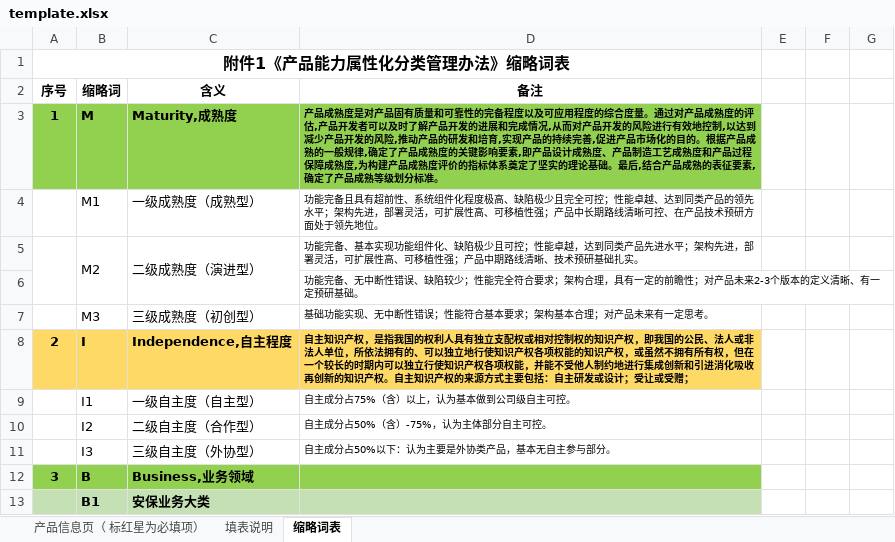
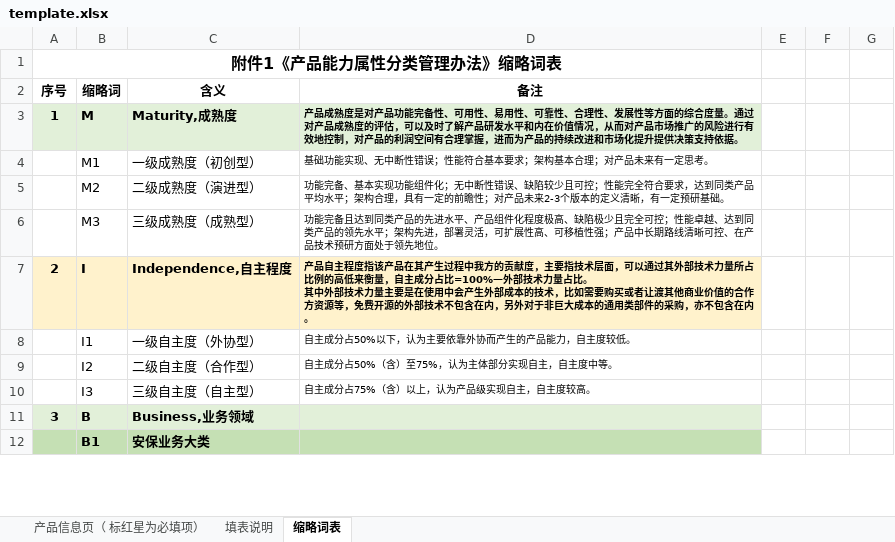
Before and after one commit to pyy799/cfsys, an Excel workbook: webapp/static/documents/template.xlsx, sheet 缩略词表, drawn as a sheet; only a part is shown; values as stored, in another font and other column widths than the file's, no borders; removed rows and columns are numbered as before the commit, all else as after; ↵ is a line break in a cell; the diff covers the shown part only; the diff names each change by its address in the sheet, - before the commit and + after, or states it on an @@ line.

```diff
--- a/webapp/static/documents/template.xlsx (sheet 缩略词表)
+++ b/webapp/static/documents/template.xlsx (sheet 缩略词表)
-A1 (序号): 附件1《产品能力属性化分类管理办法》缩略词表
+A1 (序号): 附件1《产品能力属性分类管理办法》缩略词表
-A3:D3 fill: #92D050
+A3:D3 fill: #E2F0D9
-D3 (备注): …是对产品固有质量和可靠性的完备程度以及可应用程度的综合度量。通过对产品成熟度的评估,产品开发者可以及时了解产品开发的进展和完成情况,从而对产品开发的风险进行有效地控制,以达到减少产品开发的风险,推动产品的研发和培育,实现产品的持续完善,促进产品市场化的目的。根据产品成熟的一般规律,确定了产品成熟度的关键影响要素,即产品设计成熟度、产品制造工艺成熟度和产品过程保障成熟度,为构建产品成熟度评价的指标体系奠定了坚实的理论基础。最后,结合产品成熟的表征要素,确定了产品成熟等级划分标准。
+D3 (备注): …是对产品功能完备性、可用性、易用性、可靠性、合理性、发展性等方面的综合度量。通过对产品成熟度的评估，可以及时了解产品研发水平和内在价值情况，从而对产品市场推广的风险进行有效地控制，对产品的利润空间有合理掌握，进而为产品的持续改进和市场化提升提供决策支持依据。
-C4 (含义): 一级成熟度（成熟型）
+C4 (含义): 一级成熟度（初创型）
-D4 (备注): 功能完备且具有超前性、系统组件化程度极高、缺陷极少且完全可控；性能卓越、达到同类产品的领先水平；架构先进，部署灵活，可扩展性高、可移植性强；产品中长期路线清晰可控、在产品技术预研方面处于领先地位。
+D4 (备注): 基础功能实现、无中断性错误；性能符合基本要求；架构基本合理；对产品未来有一定思考。
-A5:A6 merged
-B5:B6 merged
-C5:C6 merged
-D5 (备注): …能组件化、缺陷极少且可控；性能卓越，达到同类产品先进水平；架构先进，部署灵活，可扩展性高、可移植性强；产品中期路线清晰、技术预研基础扎实。
+D5 (备注): …能组件化；无中断性错误、缺陷较少且可控；性能完全符合要求，达到同类产品平均水平；架构合理，具有一定的前瞻性；对产品未来2-3个版本的定义清晰，有一定预研基础。
-row 6:  |  |  | 功能完备、无中断性错误、缺陷较少；性能完全符合要求；架构合理，具有一定的前瞻性；对产品未来2-3个版本的定义清晰、有一定预研基础。
-C6 (含义): 三级成熟度（初创型）
+C6 (含义): 三级成熟度（成熟型）
-D6 (备注): 基础功能实现、无中断性错误；性能符合基本要求；架构基本合理；对产品未来有一定思考。
+D6 (备注): 功能完备且达到同类产品的先进水平、产品组件化程度极高、缺陷极少且完全可控；性能卓越、达到同类产品的领先水平；架构先进，部署灵活，可扩展性高、可移植性强；产品中长期路线清晰可控、在产品技术预研方面处于领先地位。
-A7:D7 fill: #FFD966
+A7:D7 fill: #FFF2CC
-D7 (备注): 自主知识产权，是指我国的权利人具有独立支配权或相对控制权的知识产权，即我国的公民、法人或非法人单位，所依法拥有的、可以独立地行使知识产权各项权能的知识产权，或虽然不拥有所有权，但在一个较长的时期内可以独立行使知识产权各项权能，并能不受他人制约地进行集成创新和引进消化吸收再创新的知识产权。自主知识产权的来源方式主要包括：自主研发或设计；受让或受赠；
+D7 (备注): 产品自主程度指该产品在其产生过程中我方的贡献度，主要指技术层面，可以通过其外部技术力量所占比例的高低来衡量，自主成分占比=100%—外部技术力量占比。 ↵ 其中外部技术力量主要是在使用中会产生外部成本的技术，比如需要购买或者让渡其他商业价值的合作方资源等，免费开源的外部技术不包含在内，另外对于非巨大成本的通用类部件的采购，亦不包含在内。
-C8 (含义): 一级自主度（自主型）
+C8 (含义): 一级自主度（外协型）
-D8 (备注): 自主成分占75%（含）以上，认为基本做到公司级自主可控。
+D8 (备注): 自主成分占50%以下，认为主要依靠外协而产生的产品能力，自主度较低。
-D9 (备注): 自主成分占50%（含）-75%，认为主体部分自主可控。
+D9 (备注): 自主成分占50%（含）至75%，认为主体部分实现自主，自主度中等。
-C10 (含义): 三级自主度（外协型）
+C10 (含义): 三级自主度（自主型）
-D10 (备注): 自主成分占50%以下：认为主要是外协类产品，基本无自主参与部分。
+D10 (备注): 自主成分占75%（含）以上，认为产品级实现自主，自主度较高。
-A11:D11 fill: #92D050
+A11:D11 fill: #E2F0D9
```
Also changed, not shown: 34 edited cells and cell formats elsewhere in this sheet, webapp/static/documents/属性.xlsx, 15 other files.
